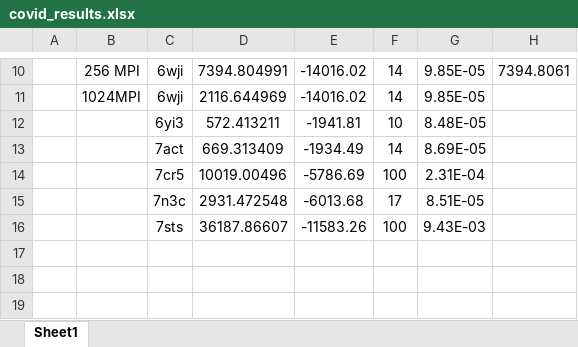
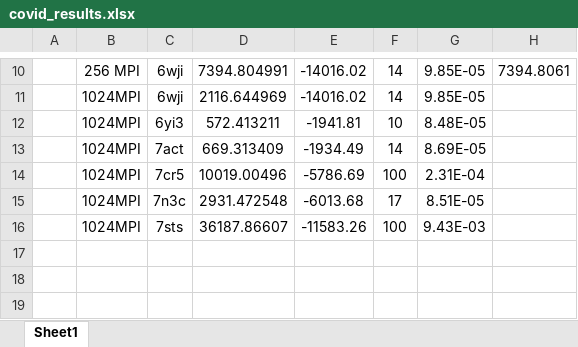
Before and after one commit to yangxinsharon/bimpb-parallelization, an Excel workbook: test_proteins/covid_results.xlsx, sheet Sheet1, drawn as a sheet; only a part is shown, gaps mark what is left out; values as stored, in another font and other column widths than the file's, no borders; the diff covers the shown part only; the diff names each change by its address in the sheet, - before the commit and + after, or states it on an @@ line.

```diff
--- a/test_proteins/covid_results.xlsx (sheet Sheet1)
+++ b/test_proteins/covid_results.xlsx (sheet Sheet1)
-B12:B16: (empty)
+B12:B16: 1024MPI
```
Also changed, not shown: 18 added rows and 2 removed rows elsewhere in this sheet, 2 other files.
